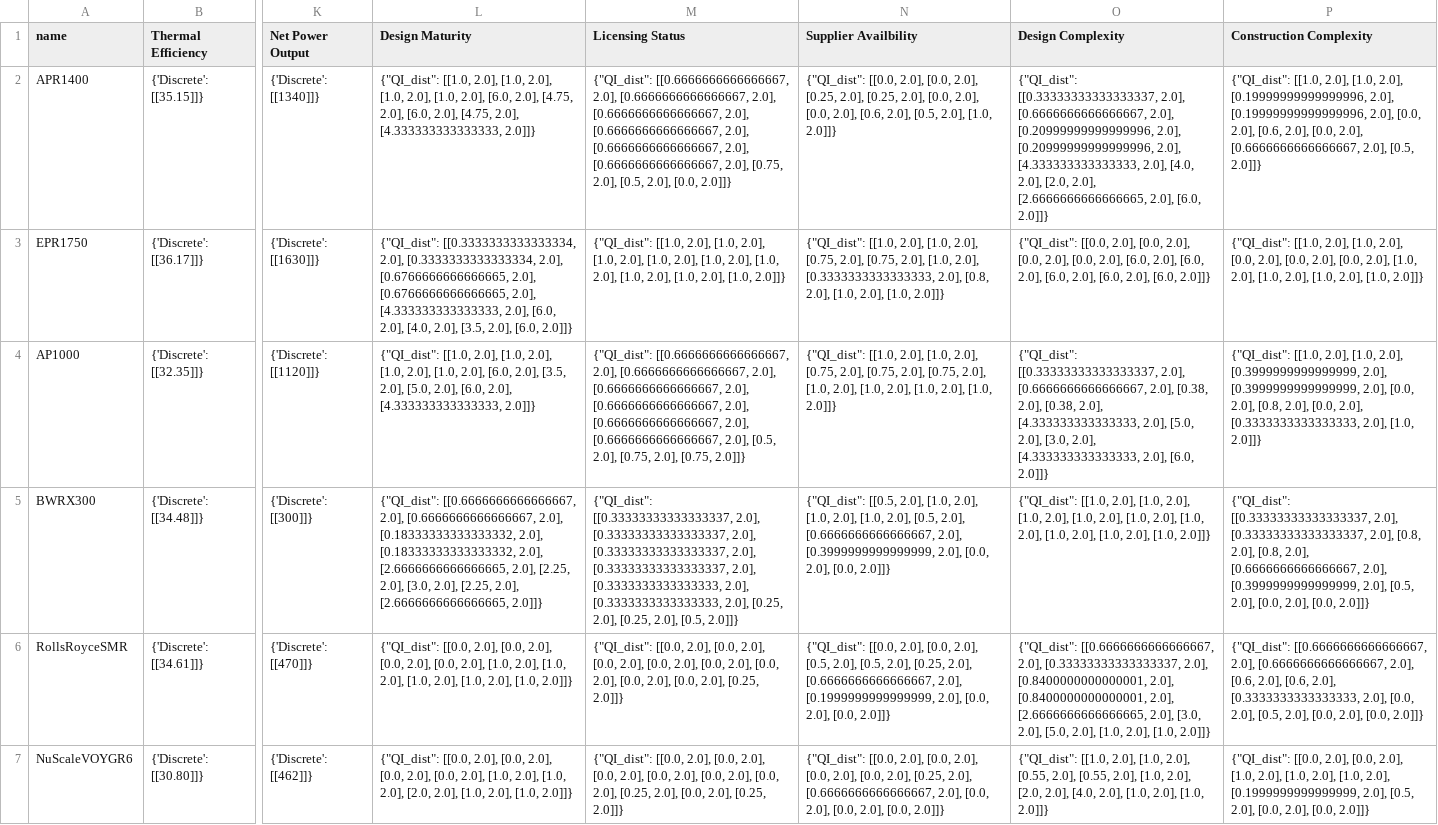
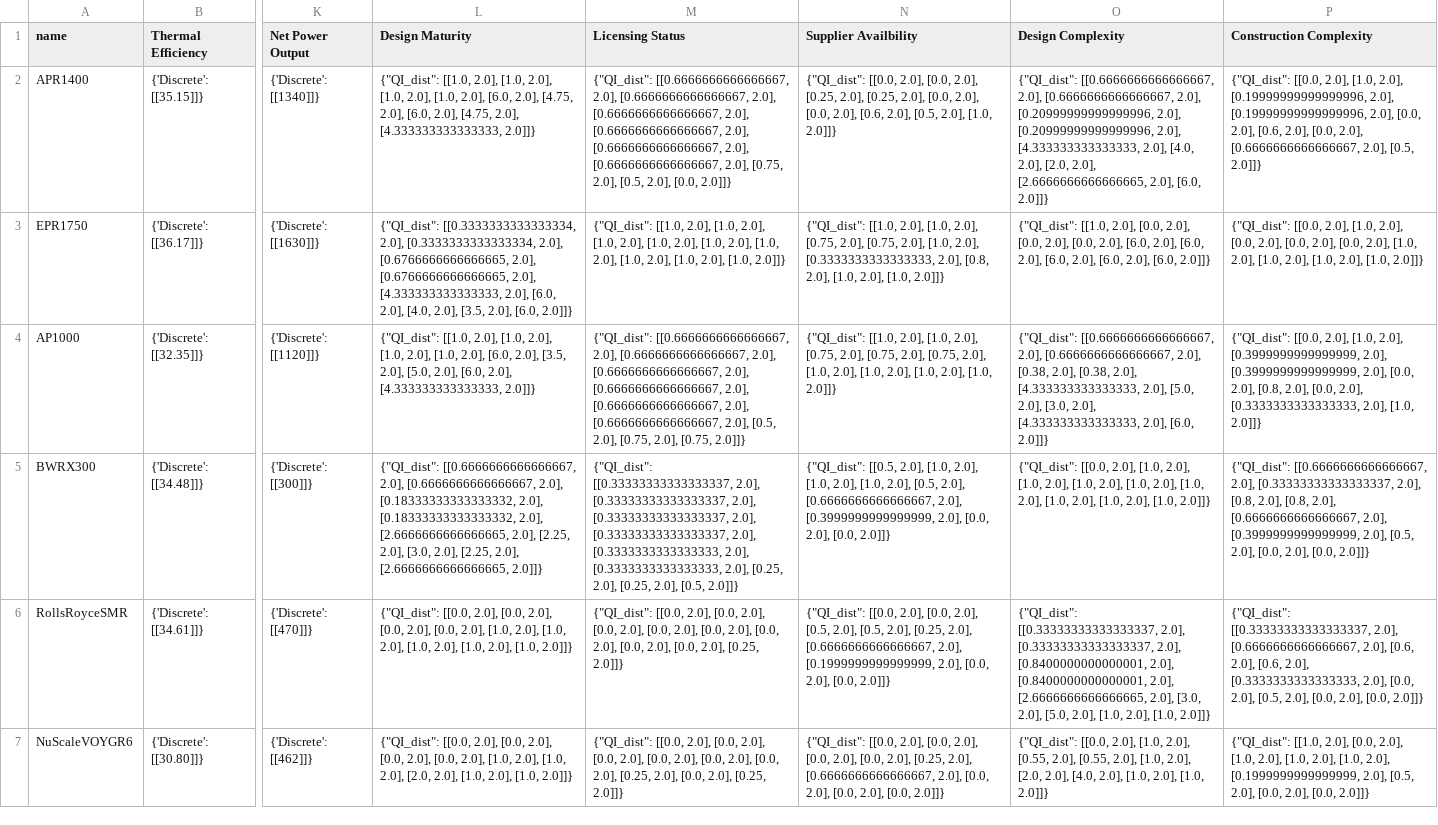
Before and after one commit to simo-pagliu/Master-Thesis, a CSV file: UP-MAVT/alternatives_IT.csv, drawn as a sheet; only a part is shown, gaps mark what is left out; the diff names each change by its address in the sheet, - before the commit and + after, or states it on an @@ line.

```diff
--- a/UP-MAVT/alternatives_IT.csv
+++ b/UP-MAVT/alternatives_IT.csv
-O2 (Design Complexity): {"QI_dist": [[0.33333333333333337, 2.0], [0.6666666666666667,…
+O2 (Design Complexity): {"QI_dist": [[0.6666666666666667, 2.0], [0.6666666666666667,…
-P2 (Construction Complexity): {"QI_dist": [[1.0, 2.0], [1.0,…
+P2 (Construction Complexity): {"QI_dist": [[0.0, 2.0], [1.0,…
-O3 (Design Complexity): {"QI_dist": [[0.0, 2.0], [0.0,…
+O3 (Design Complexity): {"QI_dist": [[1.0, 2.0], [0.0,…
-P3 (Construction Complexity): {"QI_dist": [[1.0, 2.0], [1.0,…
+P3 (Construction Complexity): {"QI_dist": [[0.0, 2.0], [1.0,…
-O4 (Design Complexity): {"QI_dist": [[0.33333333333333337, 2.0], [0.6666666666666667,…
+O4 (Design Complexity): {"QI_dist": [[0.6666666666666667, 2.0], [0.6666666666666667,…
-P4 (Construction Complexity): {"QI_dist": [[1.0, 2.0], [1.0,…
+P4 (Construction Complexity): {"QI_dist": [[0.0, 2.0], [1.0,…
-O5 (Design Complexity): {"QI_dist": [[1.0, 2.0], [1.0,…
+O5 (Design Complexity): {"QI_dist": [[0.0, 2.0], [1.0,…
-P5 (Construction Complexity): {"QI_dist": [[0.33333333333333337, 2.0], [0.33333333333333337,…
+P5 (Construction Complexity): {"QI_dist": [[0.6666666666666667, 2.0], [0.33333333333333337,…
-O6 (Design Complexity): {"QI_dist": [[0.6666666666666667, 2.0], [0.33333333333333337,…
+O6 (Design Complexity): {"QI_dist": [[0.33333333333333337, 2.0], [0.33333333333333337,…
-P6 (Construction Complexity): {"QI_dist": [[0.6666666666666667, 2.0], [0.6666666666666667,…
+P6 (Construction Complexity): {"QI_dist": [[0.33333333333333337, 2.0], [0.6666666666666667,…
-O7 (Design Complexity): {"QI_dist": [[1.0, 2.0], [1.0,…
+O7 (Design Complexity): {"QI_dist": [[0.0, 2.0], [1.0,…
-P7 (Construction Complexity): {"QI_dist": [[0.0, 2.0], [0.0,…
+P7 (Construction Complexity): {"QI_dist": [[1.0, 2.0], [0.0,…
```
Also changed, not shown: 4 other files.
